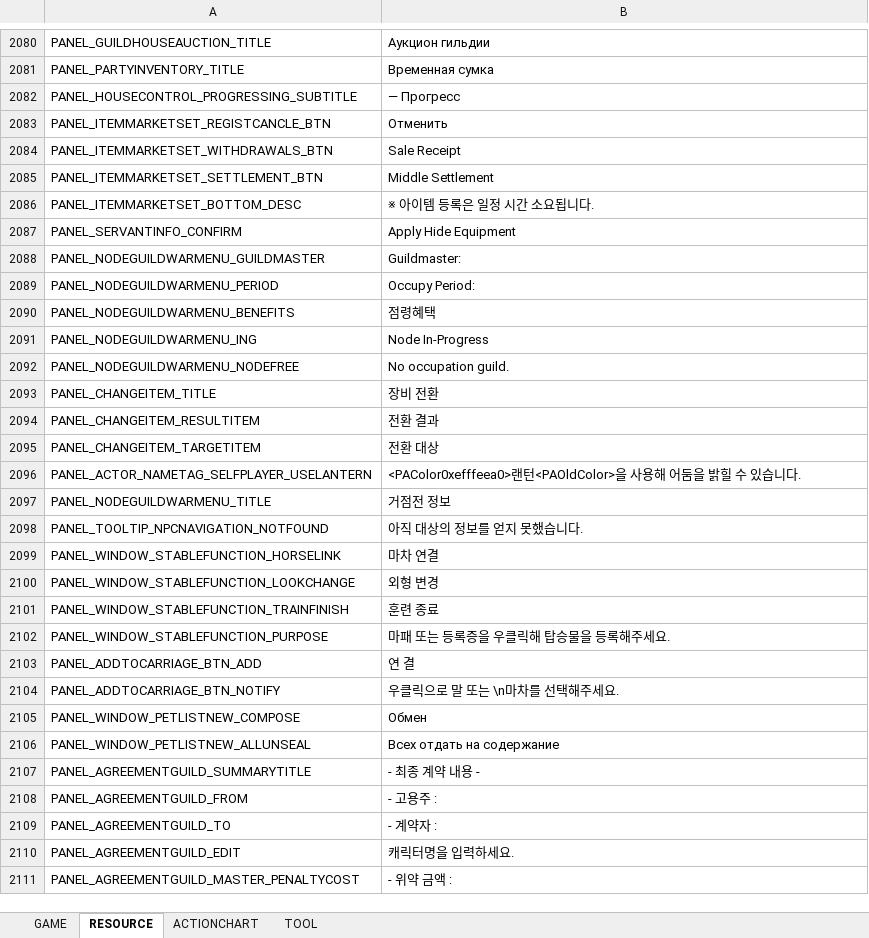
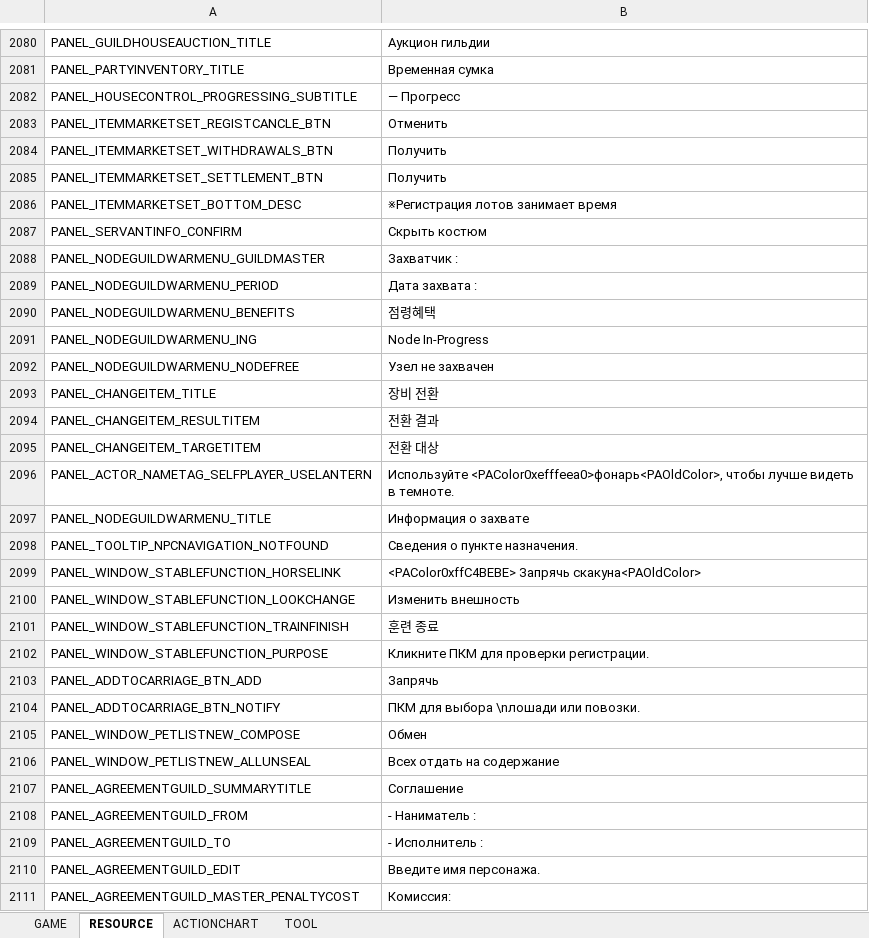
Before and after one commit to Lykii22/BDORUS, an Excel workbook: prestringtable/kr/stringtable_kr.xlsm, sheet RESOURCE, drawn as a sheet; only a part is shown, gaps mark what is left out; values as stored, in another font and other column widths than the file's, no borders; the diff covers the shown part only; the diff names each change by its address in the sheet, - before the commit and + after, or states it on an @@ line.

```diff
--- a/prestringtable/kr/stringtable_kr.xlsm (sheet RESOURCE)
+++ b/prestringtable/kr/stringtable_kr.xlsm (sheet RESOURCE)
-B2084: Sale Receipt
+B2084: Получить
-B2085: Middle Settlement
+B2085: Получить
-B2086: ※ 아이템 등록은 일정 시간 소요됩니다.
+B2086: ※Регистрация лотов занимает время
-B2087: Apply Hide Equipment
+B2087: Скрыть костюм
-B2088: Guildmaster:
+B2088: Захватчик :
-B2089: Occupy Period:
+B2089: Дата захвата :
-B2092: No occupation guild.
+B2092: Узел не захвачен
-B2096: <PAColor0xefffeea0>랜턴<PAOldColor>을 사용해 어둠을 밝힐 수 있습니다.
+B2096: Используйте <PAColor0xefffeea0>фонарь<PAOldColor>, чтобы лучше видеть в темноте.
-B2097: 거점전 정보
+B2097: Информация о захвате
-B2098: 아직 대상의 정보를 얻지 못했습니다.
+B2098: Сведения о пункте назначения.
-B2099: 마차 연결
+B2099: <PAColor0xffC4BEBE> Запрячь скакуна<PAOldColor>
-B2100: 외형 변경
+B2100: Изменить внешность
-B2102: 마패 또는 등록증을 우클릭해 탑승물을 등록해주세요.
+B2102: Кликните ПКМ для проверки регистрации.
-B2103: 연 결
+B2103: Запрячь
-B2104: 우클릭으로 말 또는 \n마차를 선택해주세요.
+B2104: ПКМ для выбора \nлошади или повозки.
-B2107: - 최종 계약 내용 -
+B2107: Соглашение
-B2108: - 고용주 :
+B2108: - Наниматель :
-B2109: - 계약자 :
+B2109: - Исполнитель :
-B2110: 캐릭터명을 입력하세요.
+B2110: Введите имя персонажа.
-B2111: - 위약 금액 :
+B2111: Комиссия:
```
Also changed, not shown: 43 edited cells elsewhere in this sheet, sheet GAME, sheet TOOL, prestringtable/kr/stringtable_cutscene_kr.xlsm, prestringtable/kr/symbolnostringtable_kr.xlsm, 2 other files.
